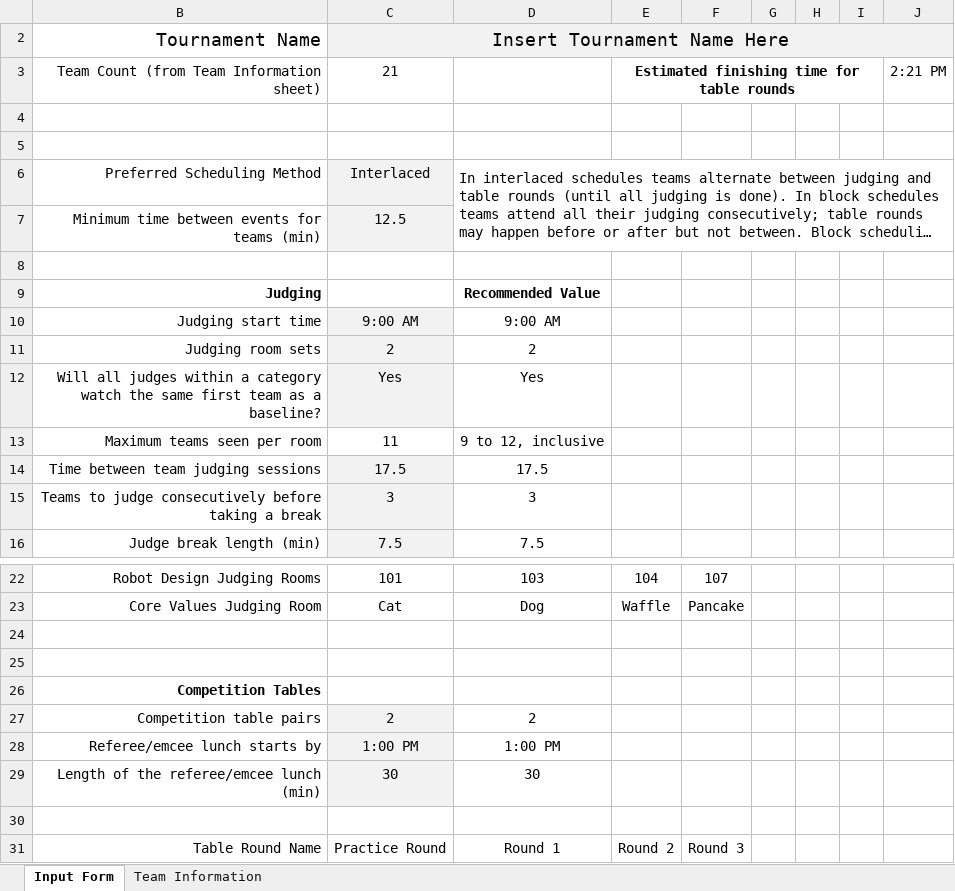
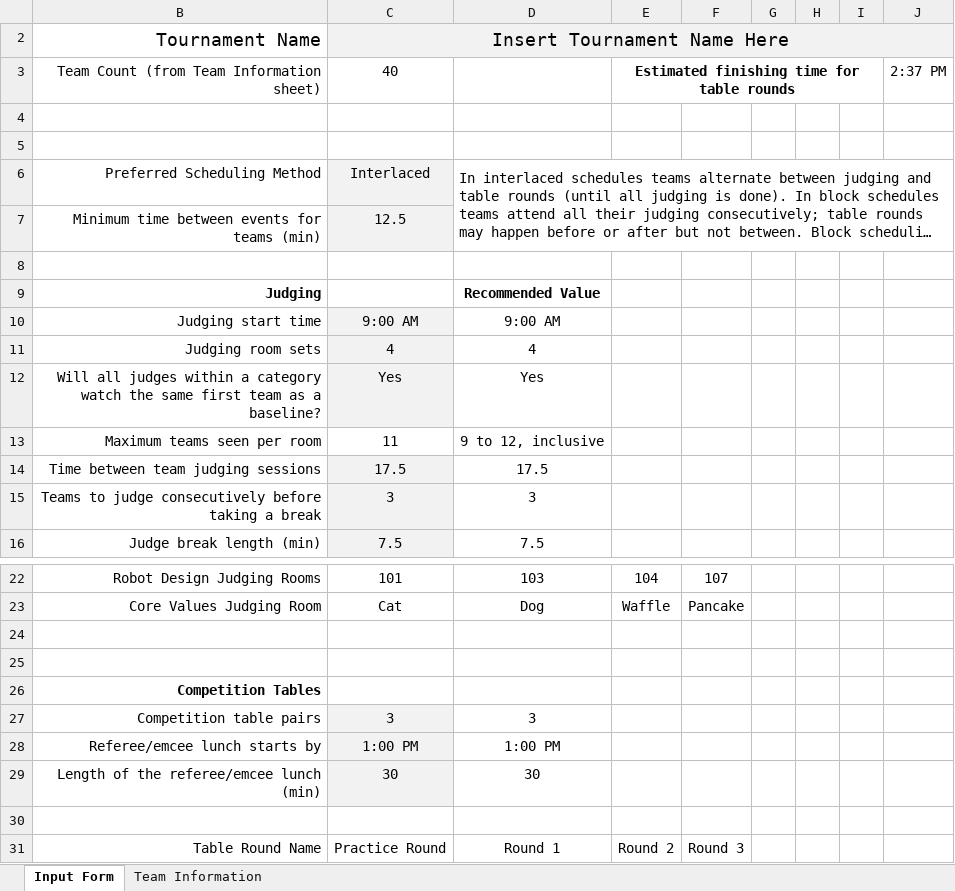
Before and after one commit to scherrma/fll-tournament-scheduler, an Excel workbook: input_sheet.xlsm, sheet Input Form, drawn as a sheet; only a part is shown, gaps mark what is left out; long unchanged cells end in …; values as stored, in another font and other column widths than the file's, no borders; charts and pictures and conditional formats not drawn; the diff names each change by its address in the sheet, - before the commit and + after, or states it on an @@ line.

```diff
--- a/input_sheet.xlsm (sheet Input Form)
+++ b/input_sheet.xlsm (sheet Input Form)
-C3: 21
+C3: 40
-J3: 2:21 PM
+J3: 2:37 PM
-C11: 2
+C11: 4
-D11: 2
+D11: 4
-C27: 2
+C27: 3
-D27: 2
+D27: 3
```
Also changed, not shown: sheet Team Information, 1 other file.
